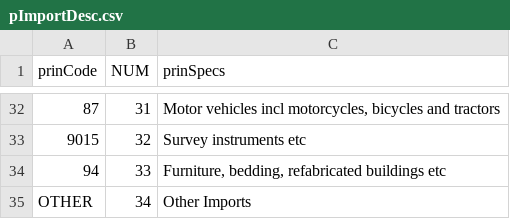
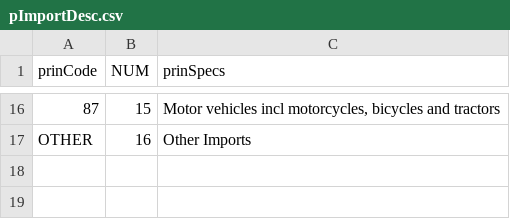
Before and after one commit to Tuvalu-Statistics-Office/tuvalu_IMTS_RAP, a CSV file: other/pImportDesc.csv, drawn as a sheet; only a part is shown, gaps mark what is left out; the diff covers the shown part only.

```diff
--- a/other/pImportDesc.csv
+++ b/other/pImportDesc.csv
@@ -32,4 +16,2 @@ prinCode,NUM,prinSpecs
-87,31,"Motor vehicles incl motorcycles, bicycles and tractors"
-9015,32,Survey instruments etc
-94,33,"Furniture, bedding, refabricated buildings etc"
-OTHER,34,Other Imports
+87,15,"Motor vehicles incl motorcycles, bicycles and tractors"
+OTHER,16,Other Imports
```
Also changed, not shown: 16 removed rows and 11 edited cells elsewhere in this file, other/prImport.csv, other/selCountry.csv, 3 other files.
